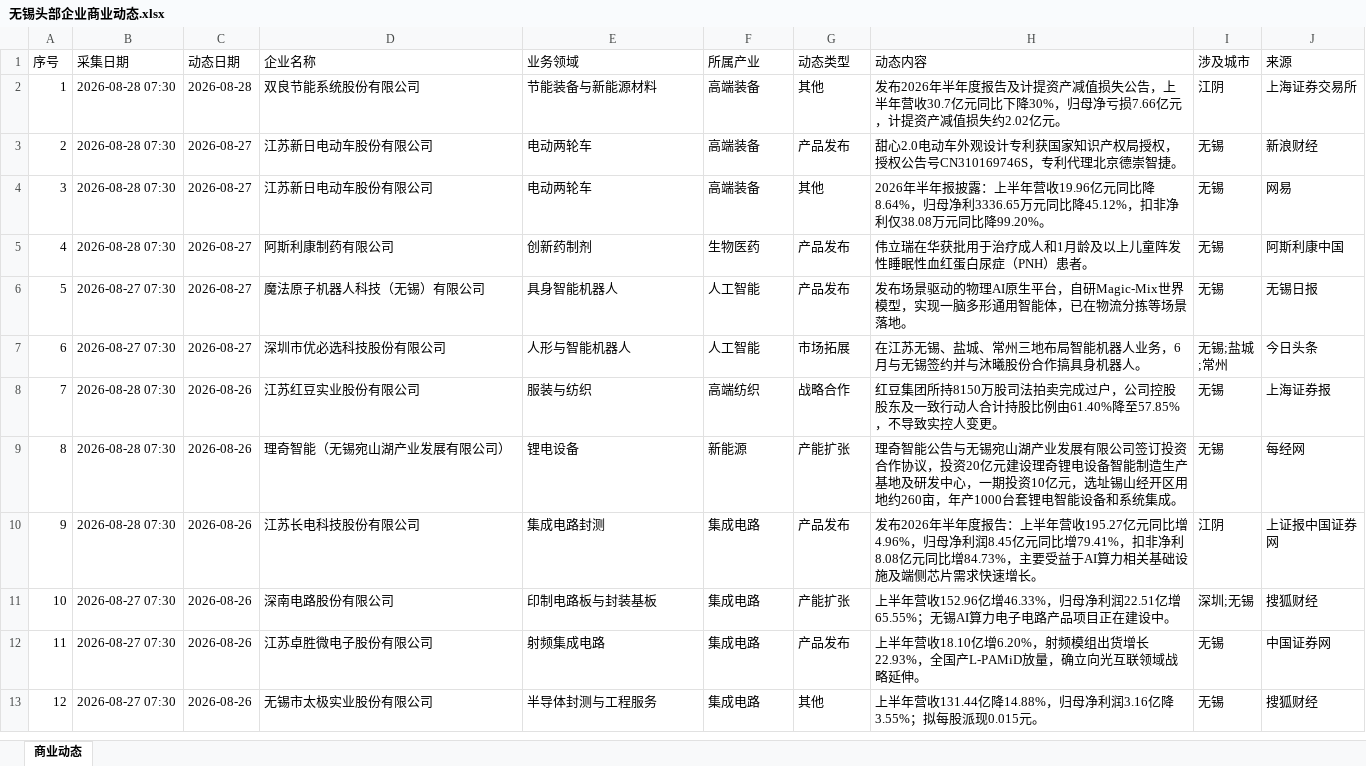
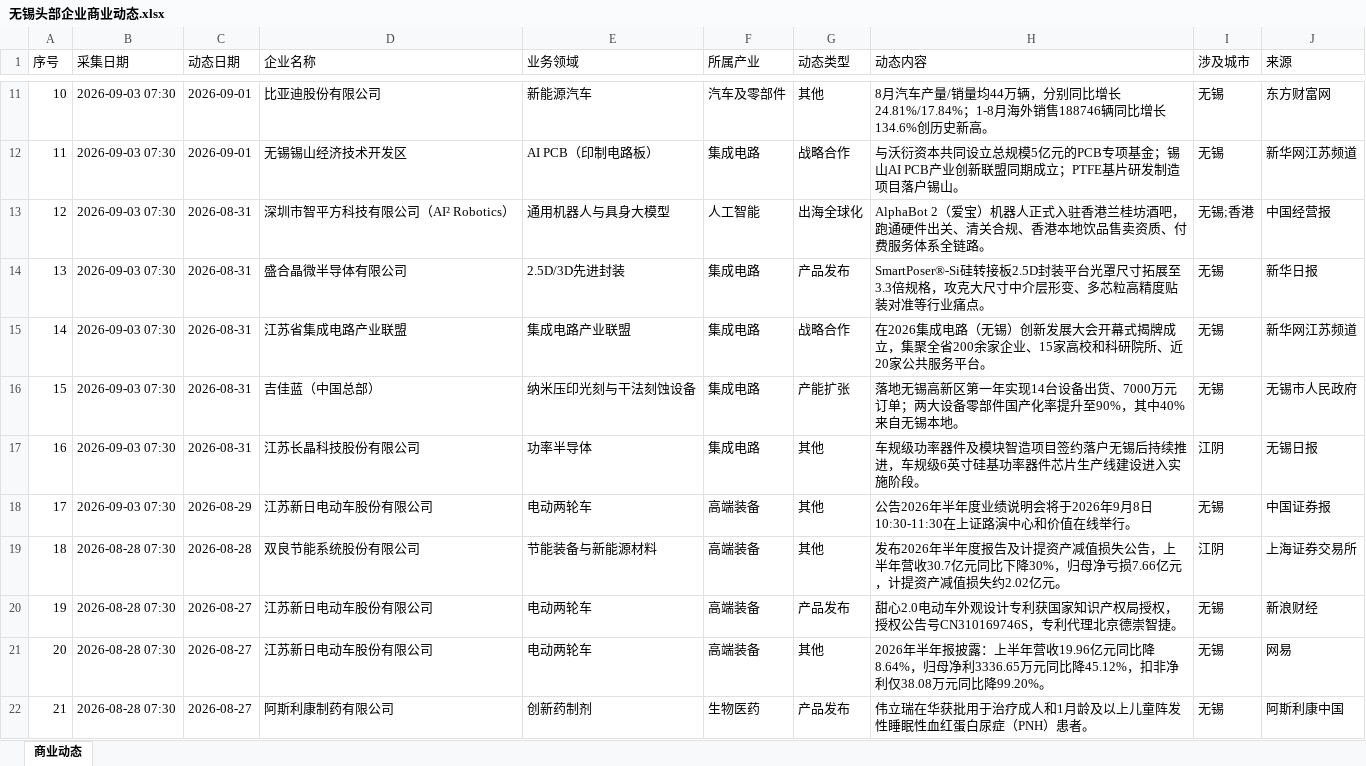
Before and after one commit to happylittlezhu/wuxi-news, an Excel workbook: 无锡头部企业商业动态.xlsx, sheet 商业动态, drawn as a sheet; only a part is shown, gaps mark what is left out; the shorter side is filled out with more unchanged rows; values as stored, in another font and other column widths than the file's, no borders; addresses are those after the commit; the diff covers the shown part only; the diff names each change by its address in the sheet, - before the commit and + after, or states it on an @@ line.

```diff
--- a/无锡头部企业商业动态.xlsx (sheet 商业动态)
+++ b/无锡头部企业商业动态.xlsx (sheet 商业动态)
+row 11: 10 | 2026-09-03 07:30 | 2026-09-01 | 比亚迪股份有限公司 | 新能源汽车 | 汽车及零部件 | 其他 | 8月汽车产量/销量均44万辆，分别同比增长24.81%/17.84%；1-8月海外销售188746辆同比增长134.6%创历史新高。 | 无锡 | 东方财富网
+row 12: 11 | 2026-09-03 07:30 | 2026-09-01 | 无锡锡山经济技术开发区 | AI PCB（印制电路板） | 集成电路 | 战略合作 | 与沃衍资本共同设立总规模5亿元的PCB专项基金；锡山AI PCB产业创新联盟同期成立；PTFE基片研发制造项目落户锡山。 | 无锡 | 新华网江苏频道
+row 13: 12 | 2026-09-03 07:30 | 2026-08-31 | 深圳市智平方科技有限公司（AI² Robotics） | 通用机器人与具身大模型 | 人工智能 | 出海全球化 | AlphaBot 2（爱宝）机器人正式入驻香港兰桂坊酒吧，跑通硬件出关、清关合规、香港本地饮品售卖资质、付费服务体系全链路。 | 无锡;香港 | 中国经营报
+row 14: 13 | 2026-09-03 07:30 | 2026-08-31 | 盛合晶微半导体有限公司 | 2.5D/3D先进封装 | 集成电路 | 产品发布 | SmartPoser®-Si硅转接板2.5D封装平台光罩尺寸拓展至3.3倍规格，攻克大尺寸中介层形变、多芯粒高精度贴装对准等行业痛点。 | 无锡 | 新华日报
+row 15: 14 | 2026-09-03 07:30 | 2026-08-31 | 江苏省集成电路产业联盟 | 集成电路产业联盟 | 集成电路 | 战略合作 | 在2026集成电路（无锡）创新发展大会开幕式揭牌成立，集聚全省200余家企业、15家高校和科研院所、近20家公共服务平台。 | 无锡 | 新华网江苏频道
+row 16: 15 | 2026-09-03 07:30 | 2026-08-31 | 吉佳蓝（中国总部） | 纳米压印光刻与干法刻蚀设备 | 集成电路 | 产能扩张 | 落地无锡高新区第一年实现14台设备出货、7000万元订单；两大设备零部件国产化率提升至90%，其中40%来自无锡本地。 | 无锡 | 无锡市人民政府
+row 17: 16 | 2026-09-03 07:30 | 2026-08-31 | 江苏长晶科技股份有限公司 | 功率半导体 | 集成电路 | 其他 | 车规级功率器件及模块智造项目签约落户无锡后持续推进，车规级6英寸硅基功率器件芯片生产线建设进入实施阶段。 | 江阴 | 无锡日报
+row 18: 17 | 2026-09-03 07:30 | 2026-08-29 | 江苏新日电动车股份有限公司 | 电动两轮车 | 高端装备 | 其他 | 公告2026年半年度业绩说明会将于2026年9月8日10:30-11:30在上证路演中心和价值在线举行。 | 无锡 | 中国证券报
@@ column A (序号) renumbered from row 19 down @@
```
Also changed, not shown: 9 added rows elsewhere in this sheet.
